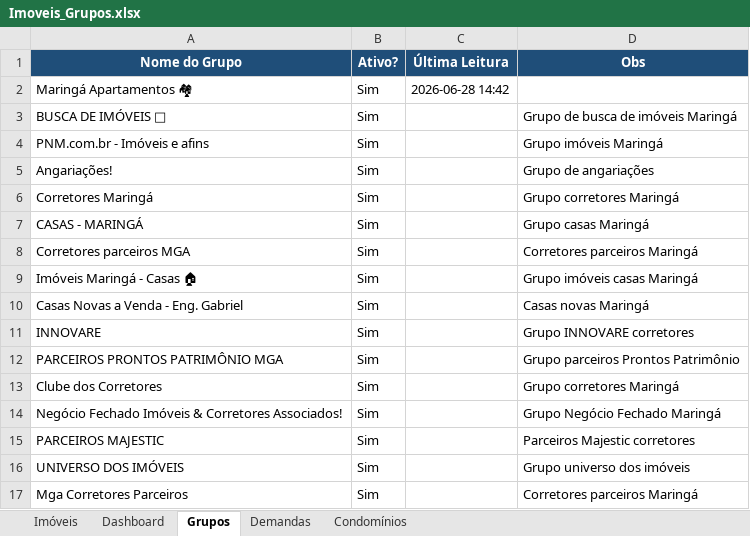
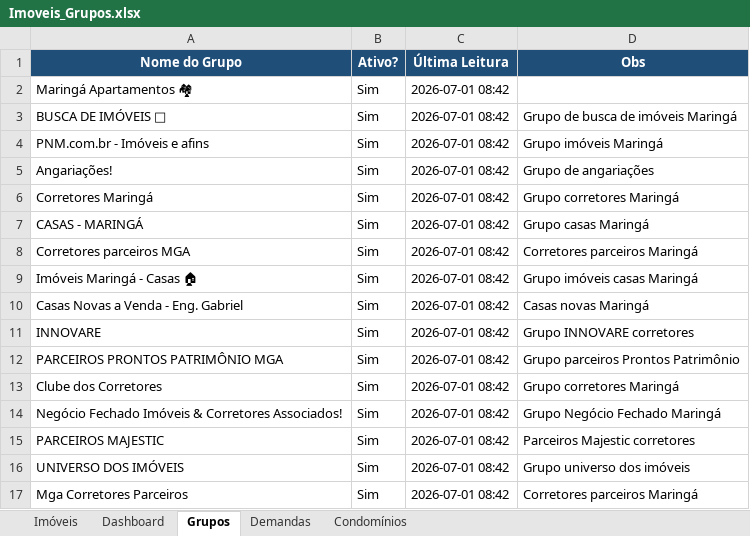
Before and after one commit to sodoskinicolas/imoveis-maringa, an Excel workbook: Imoveis_Grupos.xlsx, sheet Grupos, drawn as a sheet; values as stored, in another font and other column widths than the file's, no borders; the diff names each change by its address in the sheet, - before the commit and + after, or states it on an @@ line.

```diff
--- a/Imoveis_Grupos.xlsx (sheet Grupos)
+++ b/Imoveis_Grupos.xlsx (sheet Grupos)
-C2 (Última Leitura): 2026-06-28 14:42
+C2 (Última Leitura): 2026-07-01 08:42
-C3:C17 (Última Leitura): (empty)
+C3:C17 (Última Leitura): 2026-07-01 08:42
```
Also changed, not shown: sheet Imóveis, VivaReal_Imoveis.xlsx, 11 other files.
